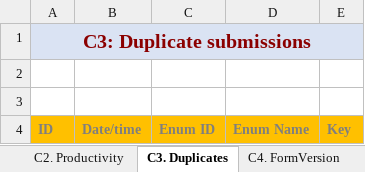
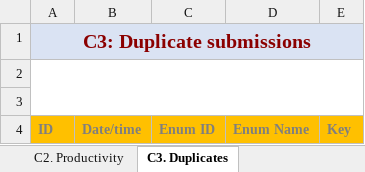
Before and after one commit to ARCED-Foundation/arceddataflow, an Excel workbook: assets/Check_report_template.xlsx, sheet C3. Duplicates, drawn as a sheet; values as stored, in another font and other column widths than the file's, no borders; charts and pictures and conditional formats not drawn; the diff names each change by its address in the sheet, - before the commit and + after, or states it on an @@ line.

```diff
--- a/assets/Check_report_template.xlsx (sheet C3. Duplicates)
+++ b/assets/Check_report_template.xlsx (sheet C3. Duplicates)
+A2:E3 merged
```
Also changed, not shown: sheet EnumPerformance, sheet C1. Progress, sheet C6. DateCheck, sheet C2. Productivity, sheet C5. Refusals, sheet C7. Outliers, 2 more sheets, other sheet tabs, charts or pictures, 11 other files.
